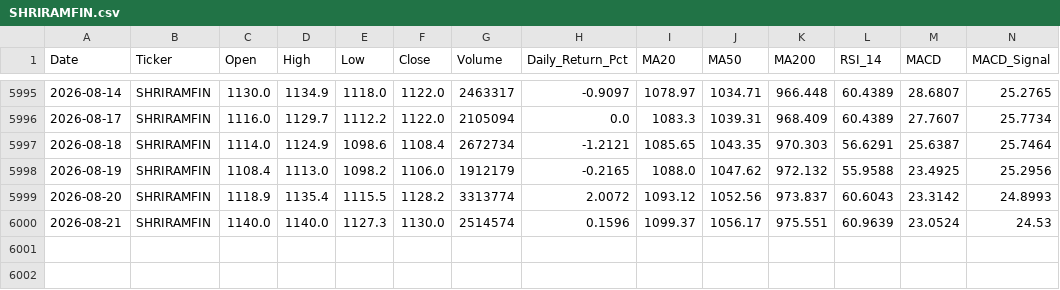
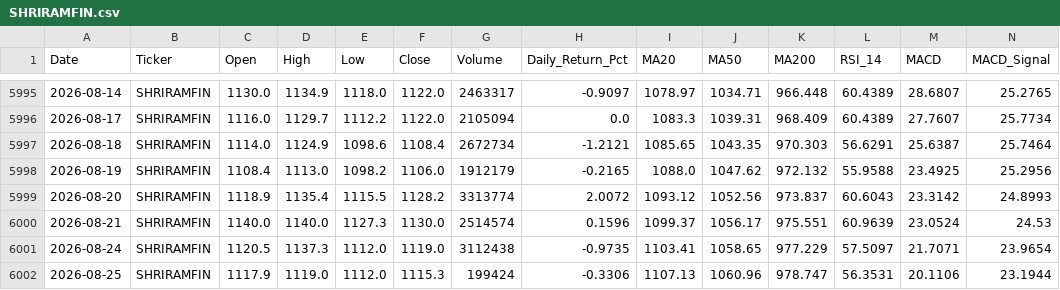
Before and after one commit to wimpypython/nifty-stock-intelligence, a CSV file: data/historical/SHRIRAMFIN.csv, drawn as a sheet; only a part is shown, gaps mark what is left out; rows hold the shown columns only; the diff names each change by its address in the sheet, - before the commit and + after, or states it on an @@ line.

```diff
--- a/data/historical/SHRIRAMFIN.csv
+++ b/data/historical/SHRIRAMFIN.csv
+row 6001: 2026-08-24 | SHRIRAMFIN | 1120.5 | 1137.3 | 1112.0 | 1119.0 | 3112438 | -0.9735 | 1103.41 | 1058.65 | 977.229 | 57.5097 | 21.7071 | 23.9654
+row 6002: 2026-08-25 | SHRIRAMFIN | 1117.9 | 1119.0 | 1112.0 | 1115.3 | 199424 | -0.3306 | 1107.13 | 1060.96 | 978.747 | 56.3531 | 20.1106 | 23.1944
```
Also changed, not shown: data/historical/ADANIPORTS.csv, data/historical/APOLLOHOSP.csv, 50 other files.
